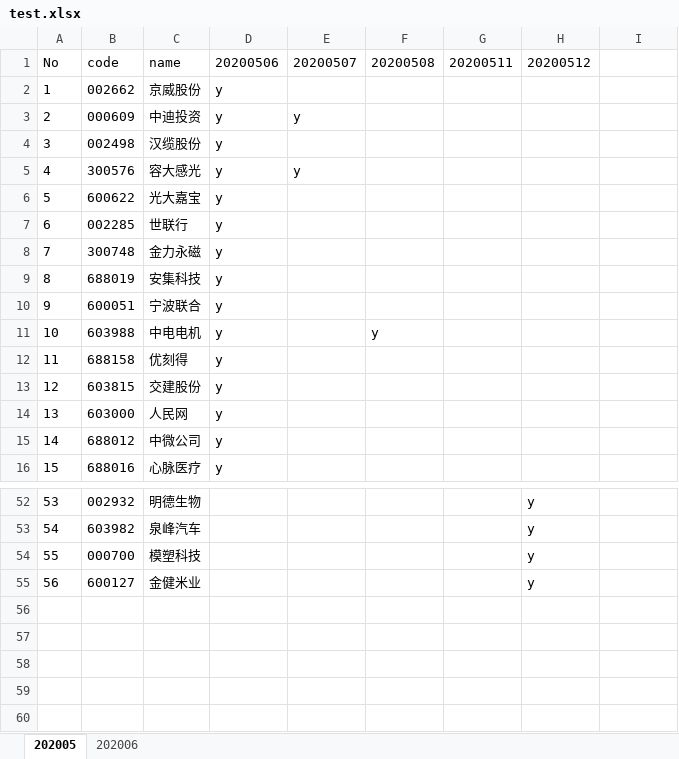
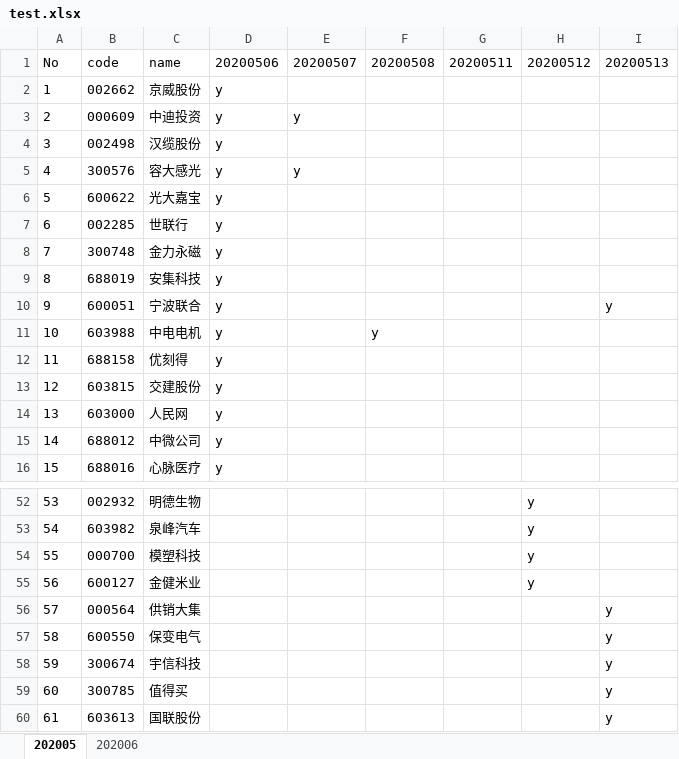
Before and after one commit to runningsparrow/stocka, an Excel workbook: test.xlsx, sheet 202005, drawn as a sheet; only a part is shown, gaps mark what is left out; values as stored, in another font and other column widths than the file's, no borders; the diff names each change by its address in the sheet, - before the commit and + after, or states it on an @@ line.

```diff
--- a/test.xlsx (sheet 202005)
+++ b/test.xlsx (sheet 202005)
-I1: (empty)
+I1: 20200513
-I10: (empty)
+I10: y
+row 56: 57 | 000564 | 供销大集 |  |  |  |  |  | y
+row 57: 58 | 600550 | 保变电气 |  |  |  |  |  | y
+row 58: 59 | 300674 | 宇信科技 |  |  |  |  |  | y
+row 59: 60 | 300785 | 值得买 |  |  |  |  |  | y
+row 60: 61 | 603613 | 国联股份 |  |  |  |  |  | y
```
Also changed, not shown: 首板或次新前几版.xlsx.
